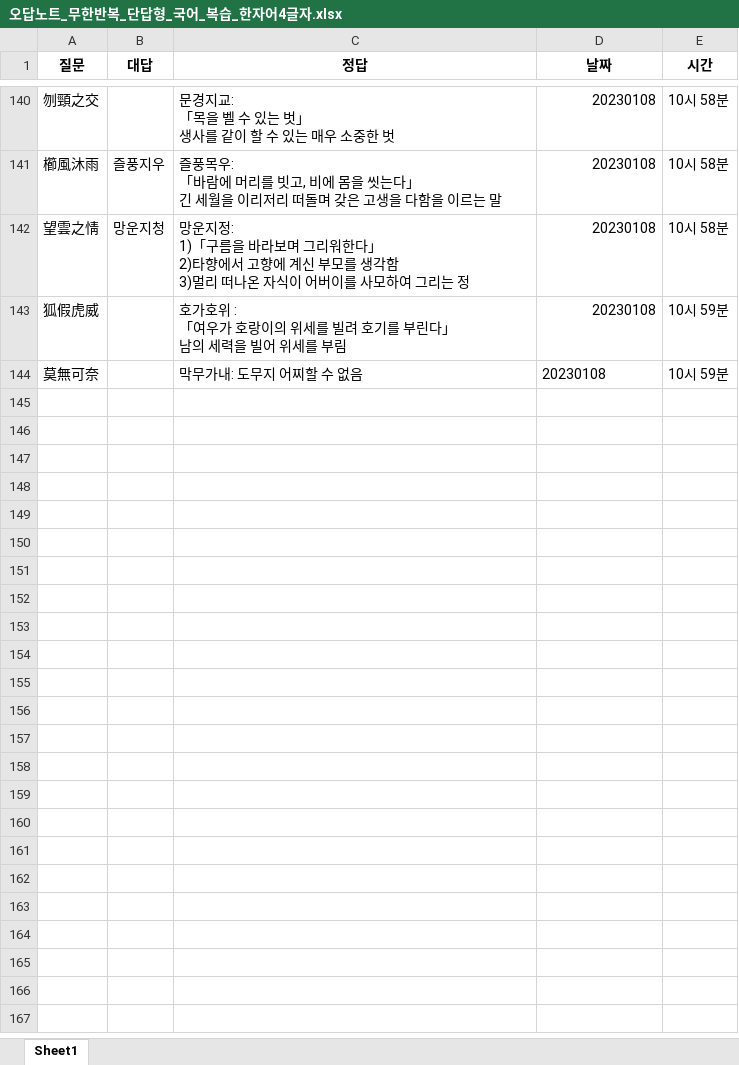
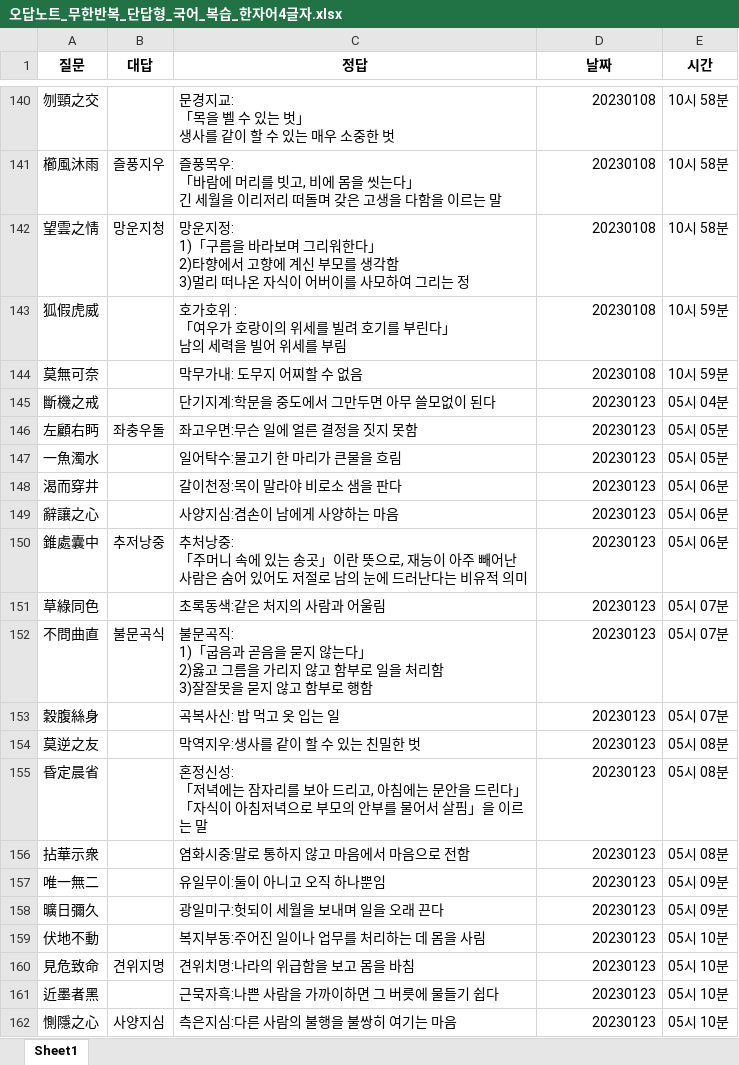
Before and after one commit to Choisignal/Private-Quizlet, an Excel workbook: 학습자료/단답형/오답노트/오답노트_무한반복_단답형_국어_복습_한자어4글자.xlsx, sheet Sheet1, drawn as a sheet; only a part is shown, gaps mark what is left out; values as stored, in another font and other column widths than the file's, no borders; ↵ is a line break in a cell; the diff covers the shown part only; the diff names each change by its address in the sheet, - before the commit and + after, or states it on an @@ line.

```diff
--- a/학습자료/단답형/오답노트/오답노트_무한반복_단답형_국어_복습_한자어4글자.xlsx (sheet Sheet1)
+++ b/학습자료/단답형/오답노트/오답노트_무한반복_단답형_국어_복습_한자어4글자.xlsx (sheet Sheet1)
-D144 alignment: left
+D144 alignment: right
+row 145: 斷機之戒 |  | 단기지계:학문을 중도에서 그만두면 아무 쓸모없이 된다 | 20230123 | 05시 04분
+row 146: 左顧右眄 | 좌충우돌 | 좌고우면:무슨 일에 얼른 결정을 짓지 못함 | 20230123 | 05시 05분
+row 147: 一魚濁水 |  | 일어탁수:물고기 한 마리가 큰물을 흐림 | 20230123 | 05시 05분
+row 148: 渴而穿井 |  | 갈이천정:목이 말라야 비로소 샘을 판다 | 20230123 | 05시 06분
+row 149: 辭讓之心 |  | 사양지심:겸손이 남에게 사양하는 마음 | 20230123 | 05시 06분
+row 150: 錐處囊中 | 추저낭중 | 추처낭중: ↵ 「주머니 속에 있는 송곳」이란 뜻으로, 재능이 아주 빼어난 사람은 숨어 있어도 저절로 남의 눈에 드러난다는 비유적 의미 | 20230123 | 05시 06분
+row 151: 草綠同色 |  | 초록동색:같은 처지의 사람과 어울림 | 20230123 | 05시 07분
+row 152: 不問曲直 | 불문곡식 | 불문곡직: ↵ 1)「굽음과 곧음을 묻지 않는다」 ↵ 2)옳고 그름을 가리지 않고 함부로 일을 처리함 ↵ 3)잘잘못을 묻지 않고 함부로 행함 | 20230123 | 05시 07분
+row 153: 穀腹絲身 |  | 곡복사신: 밥 먹고 옷 입는 일 | 20230123 | 05시 07분
+row 154: 莫逆之友 |  | 막역지우:생사를 같이 할 수 있는 친밀한 벗 | 20230123 | 05시 08분
+row 155: 昏定晨省 |  | 혼정신성: ↵ 「저녁에는 잠자리를 보아 드리고, 아침에는 문안을 드린다」 ↵ 「자식이 아침저녁으로 부모의 안부를 물어서 살핌」을 이르는 말 | 20230123 | 05시 08분
+row 156: 拈華示衆 |  | 염화시중:말로 통하지 않고 마음에서 마음으로 전함 | 20230123 | 05시 08분
+row 157: 唯一無二 |  | 유일무이:둘이 아니고 오직 하나뿐임 | 20230123 | 05시 09분
+row 158: 曠日彌久 |  | 광일미구:헛되이 세월을 보내며 일을 오래 끈다 | 20230123 | 05시 09분
+row 159: 伏地不動 |  | 복지부동:주어진 일이나 업무를 처리하는 데 몸을 사림 | 20230123 | 05시 10분
+row 160: 見危致命 | 견위지명 | 견위치명:나라의 위급함을 보고 몸을 바침 | 20230123 | 05시 10분
+row 161: 近墨者黑 |  | 근묵자흑:나쁜 사람을 가까이하면 그 버릇에 물들기 쉽다 | 20230123 | 05시 10분
+row 162: 惻隱之心 | 사양지심 | 측은지심:다른 사람의 불행을 불쌍히 여기는 마음 | 20230123 | 05시 10분
```
Also changed, not shown: 18 added rows elsewhere in this sheet, 학습자료/단답형/국어_복습.xlsx, 학습자료/단답형/국어_복습_한자어4글자.xlsx, 6 other files.
